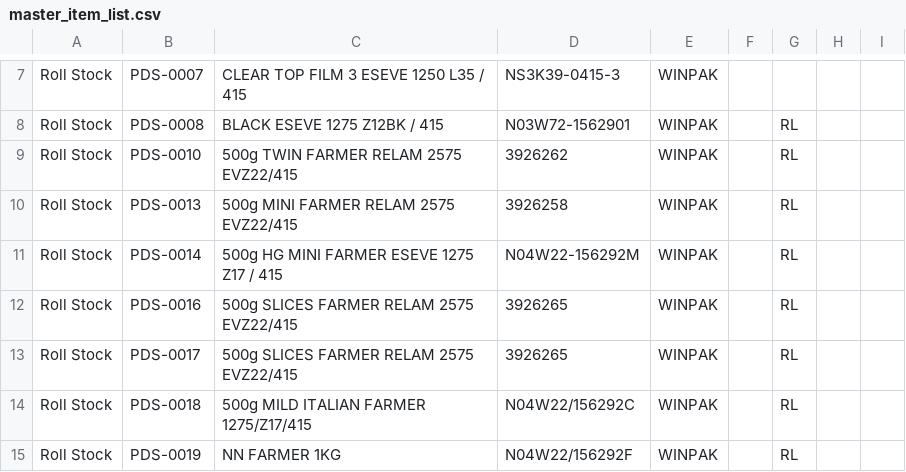
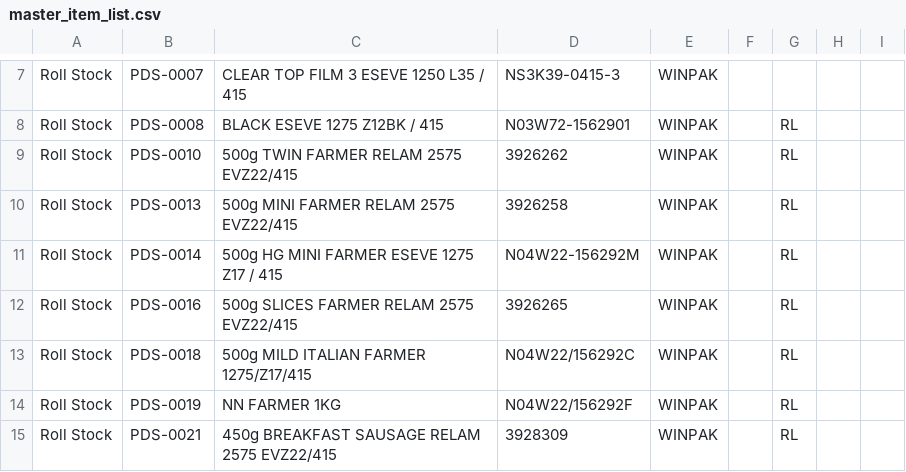
Before and after one commit to Winkler-Meats/inventory.app, a CSV file: master_item_list.csv, drawn as a sheet; only a part is shown, gaps mark what is left out; the shorter side is filled out with more unchanged rows; the diff names each change by its address in the sheet, - before the commit and + after, or states it on an @@ line.

Commit message:
Update master_item_list.csv
duplicate

```diff
--- a/master_item_list.csv
+++ b/master_item_list.csv
-row 13: Roll Stock | PDS-0017 | 500g SLICES FARMER RELAM 2575 EVZ22/415 | 3926265 | WINPAK |  | RL
```
